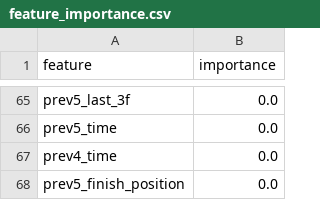
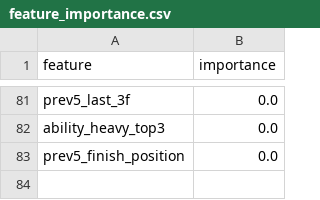
Before and after one commit to nnn7010/horse-racing-ai, a CSV file: models/feature_importance.csv, drawn as a sheet; only a part is shown, gaps mark what is left out; removed rows and columns are numbered as before the commit, all else as after; the diff covers the shown part only; the diff names each change by its address in the sheet, - before the commit and + after, or states it on an @@ line.

```diff
--- a/models/feature_importance.csv
+++ b/models/feature_importance.csv
-A82 (feature): prev5_time
+A82 (feature): ability_heavy_top3
-row 67: prev4_time | 0.0
```
Also changed, not shown: 42 added rows, 26 removed rows, 2 moved rows and 31 edited cells elsewhere in this file.
